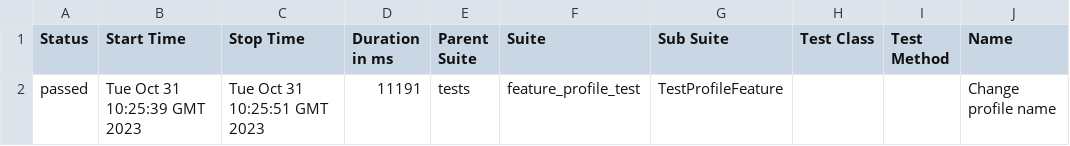
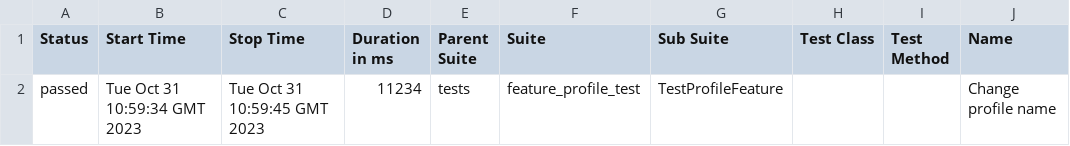
Before and after one commit to sergoarut/LiveCodingLesson, a CSV file: data/suites.csv, drawn as a sheet; only a part is shown; the diff names each change by its address in the sheet, - before the commit and + after, or states it on an @@ line.

```diff
--- a/data/suites.csv
+++ b/data/suites.csv
-B2 (Start Time): Tue Oct 31 10:25:39 GMT 2023
+B2 (Start Time): Tue Oct 31 10:59:34 GMT 2023
-C2 (Stop Time): Tue Oct 31 10:25:51 GMT 2023
+C2 (Stop Time): Tue Oct 31 10:59:45 GMT 2023
-D2 (Duration in ms): 11191
+D2 (Duration in ms): 11234
```
Also changed, not shown: 22 other files.
